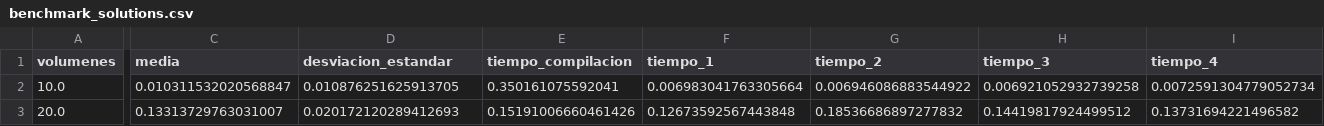
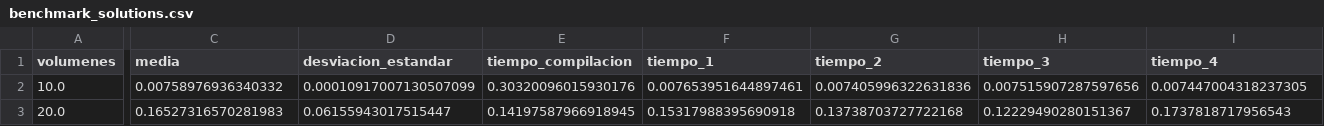
Before and after one commit to OscarAlvaradoM/Tesis, a CSV file: benchmarking/benchmark_solutions.csv, drawn as a sheet; only a part is shown, gaps mark what is left out; the diff covers the shown part only; the diff names each change by its address in the sheet, - before the commit and + after, or states it on an @@ line.

```diff
--- a/benchmarking/benchmark_solutions.csv
+++ b/benchmarking/benchmark_solutions.csv
-C2 (media): 0.010311532020568847
+C2 (media): 0.00758976936340332
-D2 (desviacion_estandar): 0.010876251625913705
+D2 (desviacion_estandar): 0.00010917007130507099
-E2 (tiempo_compilacion): 0.350161075592041
+E2 (tiempo_compilacion): 0.30320096015930176
-F2 (tiempo_1): 0.006983041763305664
+F2 (tiempo_1): 0.007653951644897461
-G2 (tiempo_2): 0.006946086883544922
+G2 (tiempo_2): 0.007405996322631836
-H2 (tiempo_3): 0.006921052932739258
+H2 (tiempo_3): 0.007515907287597656
-I2 (tiempo_4): 0.0072591304779052734
+I2 (tiempo_4): 0.007447004318237305
-C3 (media): 0.13313729763031007
+C3 (media): 0.16527316570281983
-D3 (desviacion_estandar): 0.020172120289412693
+D3 (desviacion_estandar): 0.06155943017515447
-E3 (tiempo_compilacion): 0.15191006660461426
+E3 (tiempo_compilacion): 0.14197587966918945
-F3 (tiempo_1): 0.12673592567443848
+F3 (tiempo_1): 0.15317988395690918
-G3 (tiempo_2): 0.18536686897277832
+G3 (tiempo_2): 0.13738703727722168
-H3 (tiempo_3): 0.14419817924499512
+H3 (tiempo_3): 0.12229490280151367
-I3 (tiempo_4): 0.13731694221496582
+I3 (tiempo_4): 0.1737818717956543
```
Also changed, not shown: 64 edited cells elsewhere in this file, benchmarking/benchmark_mesh.csv, benchmarking/benchmark_mesh_python.csv, 8 other files.
